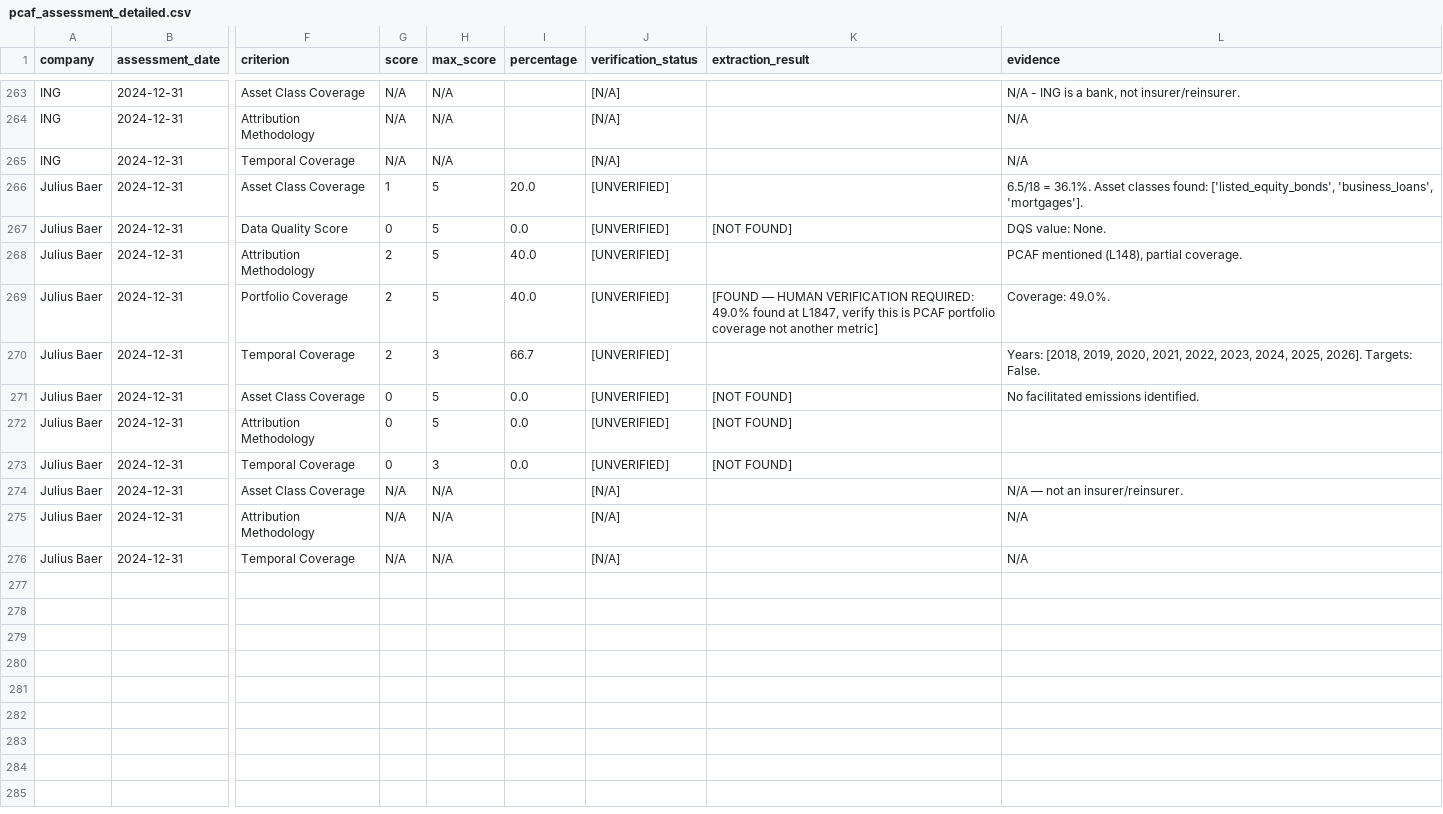
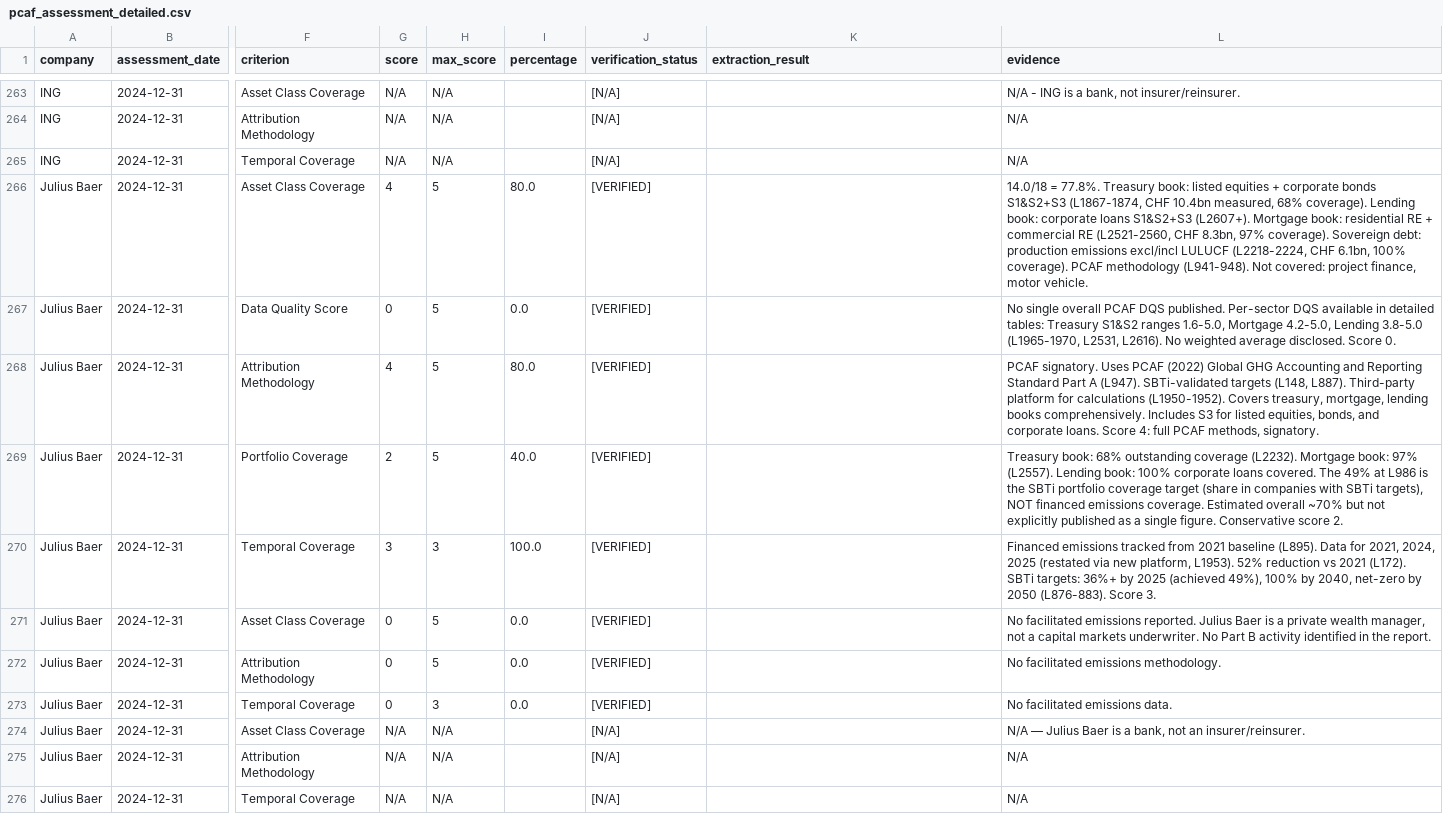
Before and after one commit to eplr/pcaf-compliance, a CSV file: output/pcaf_assessment_detailed.csv, drawn as a sheet; only a part is shown, gaps mark what is left out; the diff names each change by its address in the sheet, - before the commit and + after, or states it on an @@ line.

Commit message:
Verify Julius Baer: full reading of Sustainability Report 2025 (4924 lines)
Part A: 13/23 (56.5%) — up from 7/23
  - Asset Class Coverage: 1→4 (S3 included for equities/bonds/loans, 14.0/18=77.8%)
  - Attribution Methodology: 2→4 (PCAF signatory, SBTi validated, PCAF 2022 standard)
  - Temporal Coverage: 2→3 (2021 baseline + 2040/2050 targets)
  - Portfolio Coverage: stays 2 (49% was SBTi target, not coverage; treasury 68%)
  - DQS: stays 0 (per-sector DQS available but no weighted average published)
Part B: 0/13 (unchanged — private wealth manager, no capital markets)

Co-Authored-By: Oz <oz-agent@warp.dev>

```diff
--- a/output/pcaf_assessment_detailed.csv
+++ b/output/pcaf_assessment_detailed.csv
-G266 (score): 1
+G266 (score): 4
-I266 (percentage): 20.0
+I266 (percentage): 80.0
-J266:J273 (verification_status): [UNVERIFIED]
+J266:J273 (verification_status): [VERIFIED]
-L266 (evidence): 6.5/18 = 36.1%. Asset classes found: ['listed_equity_bonds', 'business_loans', 'mortgages'].
+L266 (evidence): 14.0/18 = 77.8%. Treasury book: listed equities + corporate bonds S1&S2+S3 (L1867-1874, CHF 10.4bn measured, 68% coverage). Lending book: corporate loans S1&S2+S3 (L2607+). Mortgage book: residential RE + commercial RE (L2521-2560, CHF 8.3bn, 97% coverage). Sovereign debt: production emissions excl/incl LULUCF (L2218-2224, CHF 6.1bn, 100% coverage). PCAF methodology (L941-948). Not covered: project finance, motor vehicle.
-K267 (extraction_result): [NOT FOUND]
+K267 (extraction_result): (empty)
-L267 (evidence): DQS value: None.
+L267 (evidence): No single overall PCAF DQS published. Per-sector DQS available in detailed tables: Treasury S1&S2 ranges 1.6-5.0, Mortgage 4.2-5.0, Lending 3.8-5.0 (L1965-1970, L2531, L2616). No weighted average disclosed. Score 0.
-G268 (score): 2
+G268 (score): 4
-I268 (percentage): 40.0
+I268 (percentage): 80.0
-L268 (evidence): PCAF mentioned (L148), partial coverage.
+L268 (evidence): PCAF signatory. Uses PCAF (2022) Global GHG Accounting and Reporting Standard Part A (L947). SBTi-validated targets (L148, L887). Third-party platform for calculations (L1950-1952). Covers treasury, mortgage, lending books comprehensively. Includes S3 for listed equities, bonds, and corporate loans. Score 4: full PCAF methods, signatory.
-K269 (extraction_result): [FOUND — HUMAN VERIFICATION REQUIRED: 49.0% found at L1847, verify this is PCAF portfolio coverage not another metric]
+K269 (extraction_result): (empty)
-L269 (evidence): Coverage: 49.0%.
+L269 (evidence): Treasury book: 68% outstanding coverage (L2232). Mortgage book: 97% (L2557). Lending book: 100% corporate loans covered. The 49% at L986 is the SBTi portfolio coverage target (share in companies with SBTi targets), NOT financed emissions coverage. Estimated overall ~70% but not explicitly published as a single figure. Conservative score 2.
-G270 (score): 2
+G270 (score): 3
-I270 (percentage): 66.7
+I270 (percentage): 100.0
-L270 (evidence): Years: [2018, 2019, 2020, 2021, 2022, 2023, 2024, 2025, 2026]. Targets: False.
+L270 (evidence): Financed emissions tracked from 2021 baseline (L895). Data for 2021, 2024, 2025 (restated via new platform, L1953). 52% reduction vs 2021 (L172). SBTi targets: 36%+ by 2025 (achieved 49%), 100% by 2040, net-zero by 2050 (L876-883). Score 3.
-K271:K273 (extraction_result): [NOT FOUND]
+K271:K273 (extraction_result): (empty)
-L271 (evidence): …facilitated emissions identified.
+L271 (evidence): …facilitated emissions reported. Julius Baer is a private wealth manager, not a capital markets underwriter. No Part B activity identified in the report.
-L272 (evidence): (empty)
+L272 (evidence): No facilitated emissions methodology.
-L273 (evidence): (empty)
+L273 (evidence): No facilitated emissions data.
-L274 (evidence): N/A — not an insurer/reinsurer.
+L274 (evidence): N/A — Julius Baer is a bank, not an insurer/reinsurer.
```
Also changed, not shown: output/pcaf_assessment_overall.csv, output/pcaf_assessment_parts.csv, 3 other files.
